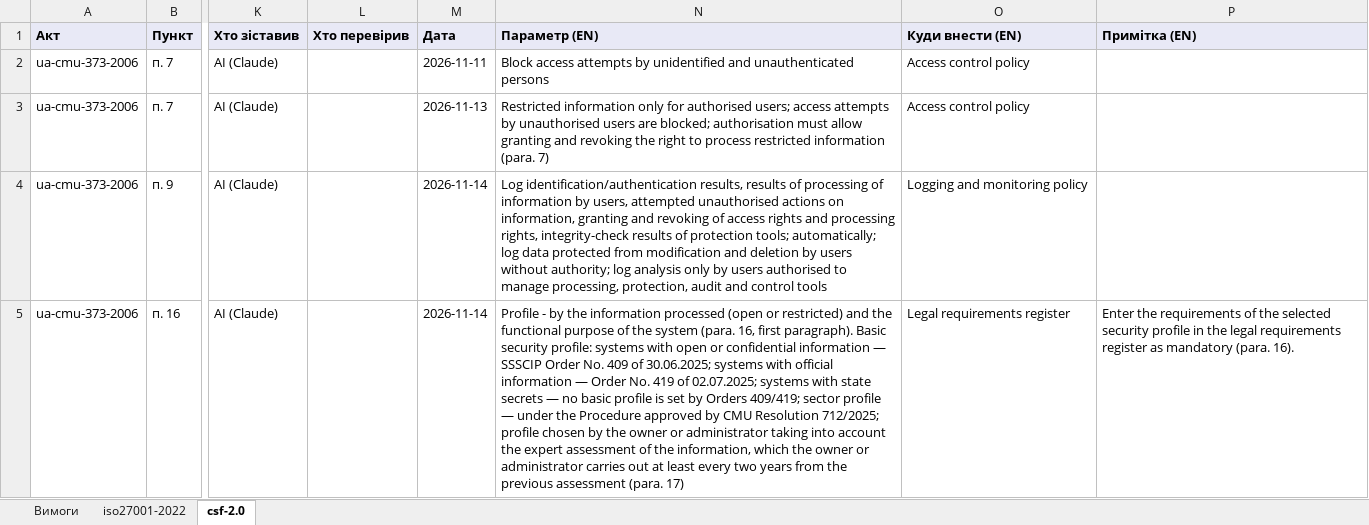
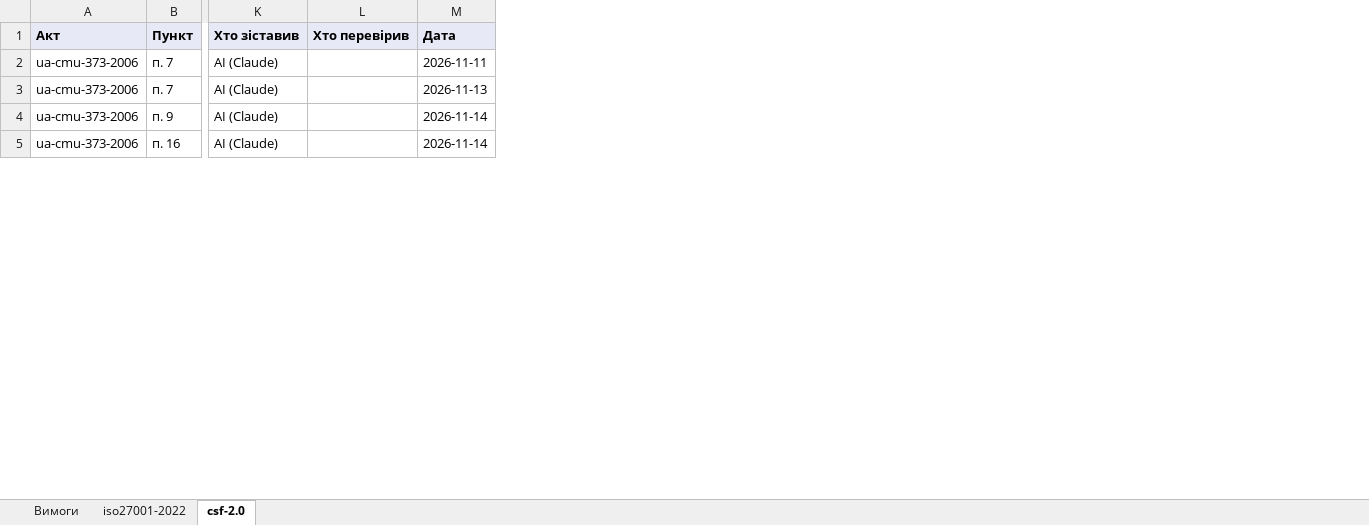
Before and after one commit to Ivan-Gokin/grc-foundation-ua, an Excel workbook: mappings/cmu-373-736.xlsx, sheet csf-2.0, drawn as a sheet; only a part is shown, gaps mark what is left out; values as stored, in another font and other column widths than the file's, no borders; the diff names each change by its address in the sheet, - before the commit and + after, or states it on an @@ line.

```diff
--- a/mappings/cmu-373-736.xlsx (sheet csf-2.0)
+++ b/mappings/cmu-373-736.xlsx (sheet csf-2.0)
-column N (Параметр (EN)), rows 2-5: Block access attempts by unidentified and unauthenticated persons | Restricted information only for authorised users; access attempts by unauthorised users are blocked; authorisation must allow granting and revoking the right to process restricted information (para. 7) | Log identification/authentication results, results of processing of information by users, attempted unauthorised actions on information, granting and revoking of access rights and processing rights, integrity-check results of protection tools; automatically; log data protected from modification and deletion by users without authority; log analysis only by users authorised to manage processing, protection, audit and control tools | Profile - by the information processed (open or restricted) and the functional purpose of the system (para. 16, first paragraph). Basic security profile: systems with open or confidential information — SSSCIP Order No. 409 of 30.06.2025; systems with official information — Order No. 419 of 02.07.2025; systems with state secrets — no basic profile is set by Orders 409/419; sector profile — under the Procedure approved by CMU Resolution 712/2025; profile chosen by the owner or administrator taking into account the expert assessment of the information, which the owner or administrator carries out at least every two years from the previous assessment (para. 17)
-column O (Куди внести (EN)), rows 2-5: Access control policy | Access control policy | Logging and monitoring policy | Legal requirements register
-column P (Примітка (EN)), row 5: Enter the requirements of the selected security profile in the legal requirements register as mandatory (para. 16).
```
Also changed, not shown: sheet iso27001-2022, mappings/law-80-94-vr.xlsx, mappings/nbu.xlsx, 4 other files.
